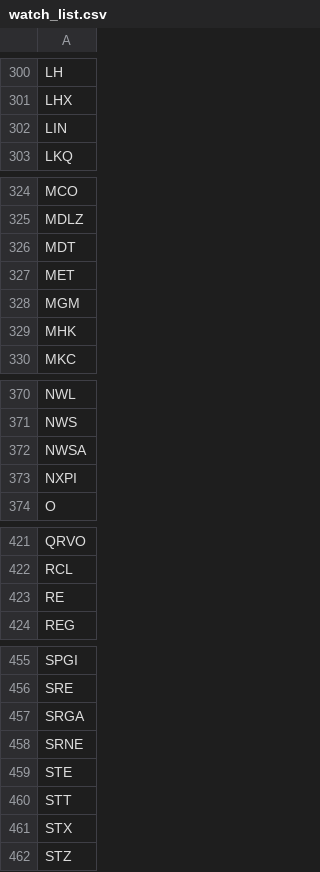
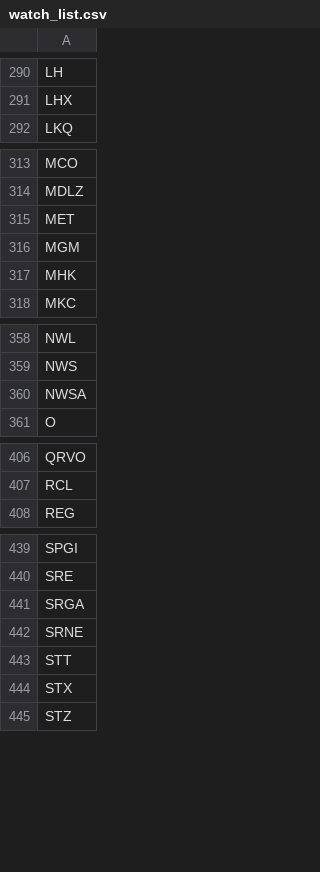
Before and after one commit to salylgw/gammath_spot, a CSV file: watch_list.csv, drawn as a sheet; only a part is shown, gaps mark what is left out; the diff covers the shown part only.

```diff
--- a/watch_list.csv
+++ b/watch_list.csv
@@ -301,3 +291,2 @@ LH
 LHX
-LIN
 LKQ
@@ -325,3 +314,2 @@ MCO
 MDLZ
-MDT
 MET
@@ -372,3 +360,2 @@ NWS
 NWSA
-NXPI
 O
@@ -422,3 +407,2 @@ QRVO
 RCL
-RE
 REG
@@ -458,3 +442,2 @@ SRGA
 SRNE
-STE
 STT
```
Also changed, not shown: 15 removed rows elsewhere in this file, 2 other files.
